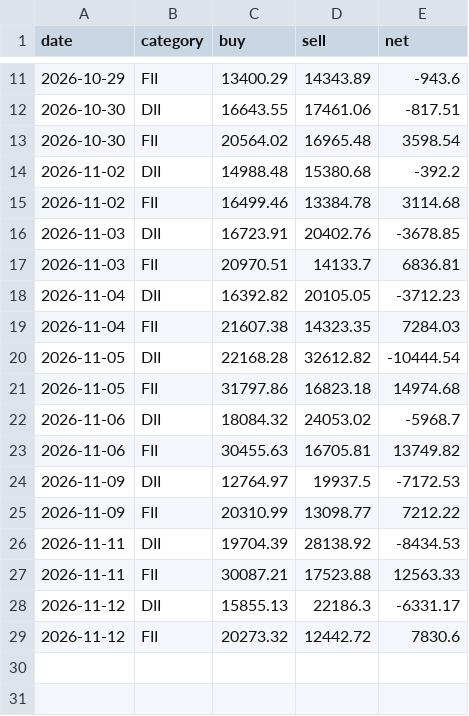
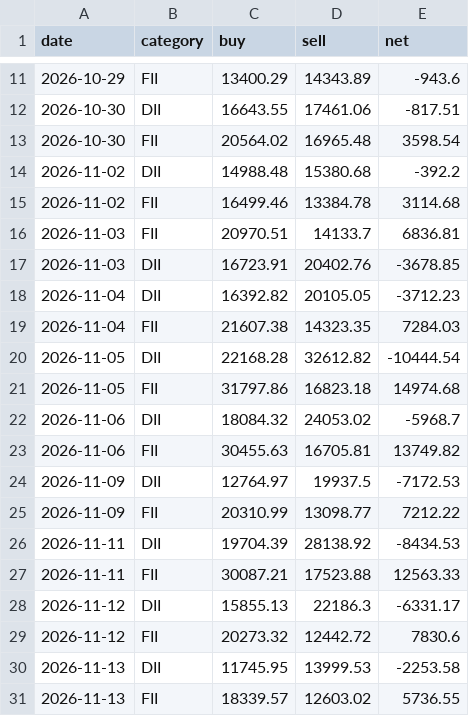
Before and after one commit to prathamgupta9004-lab/macro-lens, a CSV file: data/fii_dii_history.csv, drawn as a sheet; only a part is shown, gaps mark what is left out.

```diff
--- a/data/fii_dii_history.csv
+++ b/data/fii_dii_history.csv
@@ -15,4 +15,4 @@ date,category,buy,sell,net
 2026-11-02,FII,16499.46,13384.78,3114.68
+2026-11-03,FII,20970.51,14133.7,6836.81
 2026-11-03,DII,16723.91,20402.76,-3678.85
-2026-11-03,FII,20970.51,14133.7,6836.81
 2026-11-04,DII,16392.82,20105.05,-3712.23
@@ -29 +29,3 @@ date,category,buy,sell,net
 2026-11-12,FII,20273.32,12442.72,7830.6
+2026-11-13,DII,11745.95,13999.53,-2253.58
+2026-11-13,FII,18339.57,12603.02,5736.55
```
Also changed, not shown: data/nse_category_daily.csv, data/nse_index_closes.csv, 2 other files.
